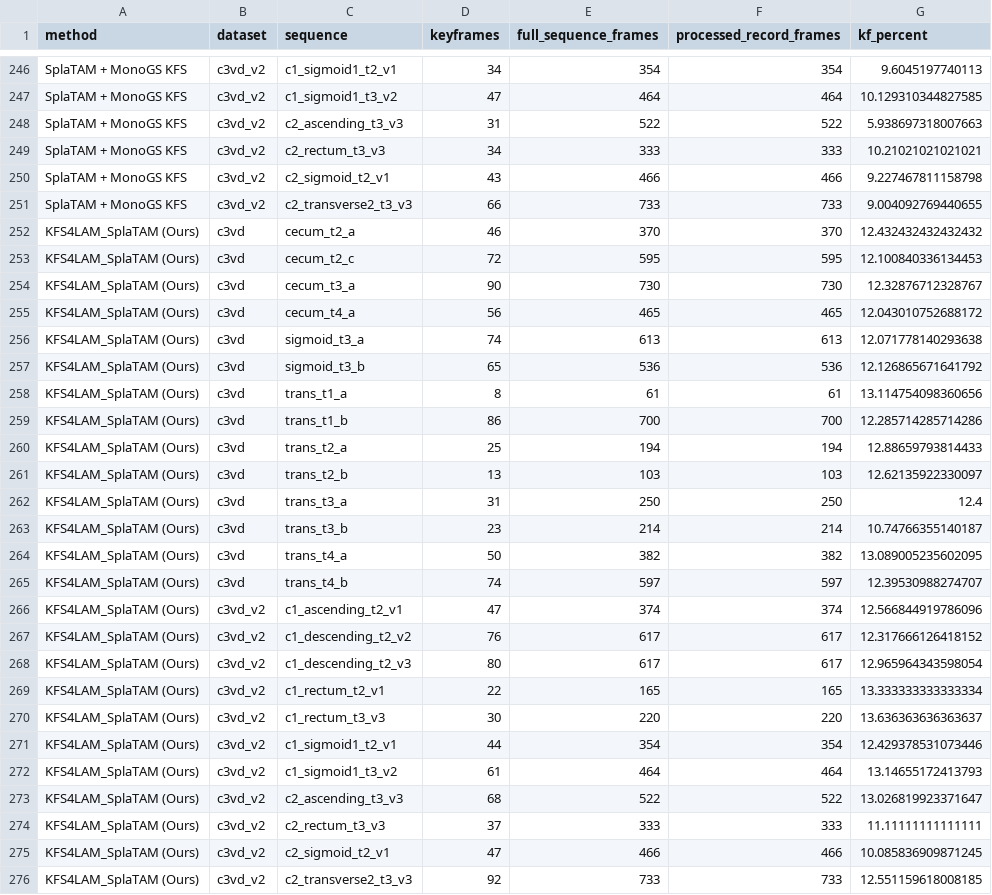
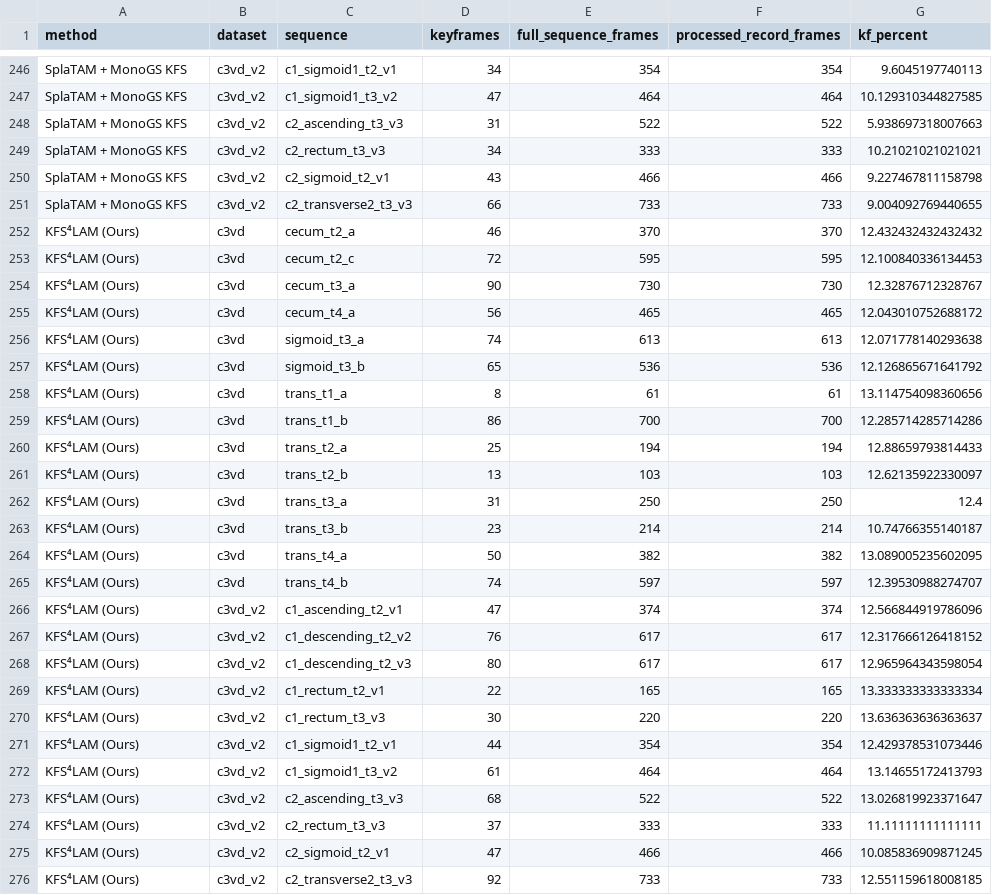
Before and after one commit to XinweiJu/KFSLAM, a CSV file: results/kf_per_sequence.csv, drawn as a sheet; only a part is shown, gaps mark what is left out.

Commit message:
Unify KFS4LAM presentation, rank main results and add references

```diff
--- a/results/kf_per_sequence.csv
+++ b/results/kf_per_sequence.csv
@@ -251,26 +251,26 @@ SplaTAM + MonoGS KFS,c3vd_v2,c2_sigmoid_t2_v1,43,466,466,9.227467811158798
 SplaTAM + MonoGS KFS,c3vd_v2,c2_transverse2_t3_v3,66,733,733,9.004092769440655
-KFS4LAM_SplaTAM (Ours),c3vd,cecum_t2_a,46,370,370,12.432432432432432
-KFS4LAM_SplaTAM (Ours),c3vd,cecum_t2_c,72,595,595,12.100840336134453
-KFS4LAM_SplaTAM (Ours),c3vd,cecum_t3_a,90,730,730,12.32876712328767
-KFS4LAM_SplaTAM (Ours),c3vd,cecum_t4_a,56,465,465,12.043010752688172
-KFS4LAM_SplaTAM (Ours),c3vd,sigmoid_t3_a,74,613,613,12.071778140293638
-KFS4LAM_SplaTAM (Ours),c3vd,sigmoid_t3_b,65,536,536,12.126865671641792
-KFS4LAM_SplaTAM (Ours),c3vd,trans_t1_a,8,61,61,13.114754098360656
-KFS4LAM_SplaTAM (Ours),c3vd,trans_t1_b,86,700,700,12.285714285714286
-KFS4LAM_SplaTAM (Ours),c3vd,trans_t2_a,25,194,194,12.88659793814433
-KFS4LAM_SplaTAM (Ours),c3vd,trans_t2_b,13,103,103,12.62135922330097
-KFS4LAM_SplaTAM (Ours),c3vd,trans_t3_a,31,250,250,12.4
-KFS4LAM_SplaTAM (Ours),c3vd,trans_t3_b,23,214,214,10.74766355140187
-KFS4LAM_SplaTAM (Ours),c3vd,trans_t4_a,50,382,382,13.089005235602095
-KFS4LAM_SplaTAM (Ours),c3vd,trans_t4_b,74,597,597,12.39530988274707
-KFS4LAM_SplaTAM (Ours),c3vd_v2,c1_ascending_t2_v1,47,374,374,12.566844919786096
-KFS4LAM_SplaTAM (Ours),c3vd_v2,c1_descending_t2_v2,76,617,617,12.317666126418152
-KFS4LAM_SplaTAM (Ours),c3vd_v2,c1_descending_t2_v3,80,617,617,12.965964343598054
-KFS4LAM_SplaTAM (Ours),c3vd_v2,c1_rectum_t2_v1,22,165,165,13.333333333333334
-KFS4LAM_SplaTAM (Ours),c3vd_v2,c1_rectum_t3_v3,30,220,220,13.636363636363637
-KFS4LAM_SplaTAM (Ours),c3vd_v2,c1_sigmoid1_t2_v1,44,354,354,12.429378531073446
-KFS4LAM_SplaTAM (Ours),c3vd_v2,c1_sigmoid1_t3_v2,61,464,464,13.14655172413793
-KFS4LAM_SplaTAM (Ours),c3vd_v2,c2_ascending_t3_v3,68,522,522,13.026819923371647
-KFS4LAM_SplaTAM (Ours),c3vd_v2,c2_rectum_t3_v3,37,333,333,11.11111111111111
-KFS4LAM_SplaTAM (Ours),c3vd_v2,c2_sigmoid_t2_v1,47,466,466,10.085836909871245
-KFS4LAM_SplaTAM (Ours),c3vd_v2,c2_transverse2_t3_v3,92,733,733,12.551159618008185
+KFS⁴LAM (Ours),c3vd,cecum_t2_a,46,370,370,12.432432432432432
+KFS⁴LAM (Ours),c3vd,cecum_t2_c,72,595,595,12.100840336134453
+KFS⁴LAM (Ours),c3vd,cecum_t3_a,90,730,730,12.32876712328767
+KFS⁴LAM (Ours),c3vd,cecum_t4_a,56,465,465,12.043010752688172
+KFS⁴LAM (Ours),c3vd,sigmoid_t3_a,74,613,613,12.071778140293638
+KFS⁴LAM (Ours),c3vd,sigmoid_t3_b,65,536,536,12.126865671641792
+KFS⁴LAM (Ours),c3vd,trans_t1_a,8,61,61,13.114754098360656
+KFS⁴LAM (Ours),c3vd,trans_t1_b,86,700,700,12.285714285714286
+KFS⁴LAM (Ours),c3vd,trans_t2_a,25,194,194,12.88659793814433
+KFS⁴LAM (Ours),c3vd,trans_t2_b,13,103,103,12.62135922330097
+KFS⁴LAM (Ours),c3vd,trans_t3_a,31,250,250,12.4
+KFS⁴LAM (Ours),c3vd,trans_t3_b,23,214,214,10.74766355140187
+KFS⁴LAM (Ours),c3vd,trans_t4_a,50,382,382,13.089005235602095
+KFS⁴LAM (Ours),c3vd,trans_t4_b,74,597,597,12.39530988274707
+KFS⁴LAM (Ours),c3vd_v2,c1_ascending_t2_v1,47,374,374,12.566844919786096
+KFS⁴LAM (Ours),c3vd_v2,c1_descending_t2_v2,76,617,617,12.317666126418152
+KFS⁴LAM (Ours),c3vd_v2,c1_descending_t2_v3,80,617,617,12.965964343598054
+KFS⁴LAM (Ours),c3vd_v2,c1_rectum_t2_v1,22,165,165,13.333333333333334
+KFS⁴LAM (Ours),c3vd_v2,c1_rectum_t3_v3,30,220,220,13.636363636363637
+KFS⁴LAM (Ours),c3vd_v2,c1_sigmoid1_t2_v1,44,354,354,12.429378531073446
+KFS⁴LAM (Ours),c3vd_v2,c1_sigmoid1_t3_v2,61,464,464,13.14655172413793
+KFS⁴LAM (Ours),c3vd_v2,c2_ascending_t3_v3,68,522,522,13.026819923371647
+KFS⁴LAM (Ours),c3vd_v2,c2_rectum_t3_v3,37,333,333,11.11111111111111
+KFS⁴LAM (Ours),c3vd_v2,c2_sigmoid_t2_v1,47,466,466,10.085836909871245
+KFS⁴LAM (Ours),c3vd_v2,c2_transverse2_t3_v3,92,733,733,12.551159618008185
```
Also changed, not shown: docs/keyframe_ratios.csv, results/kf_summary.csv, 23 other files.
